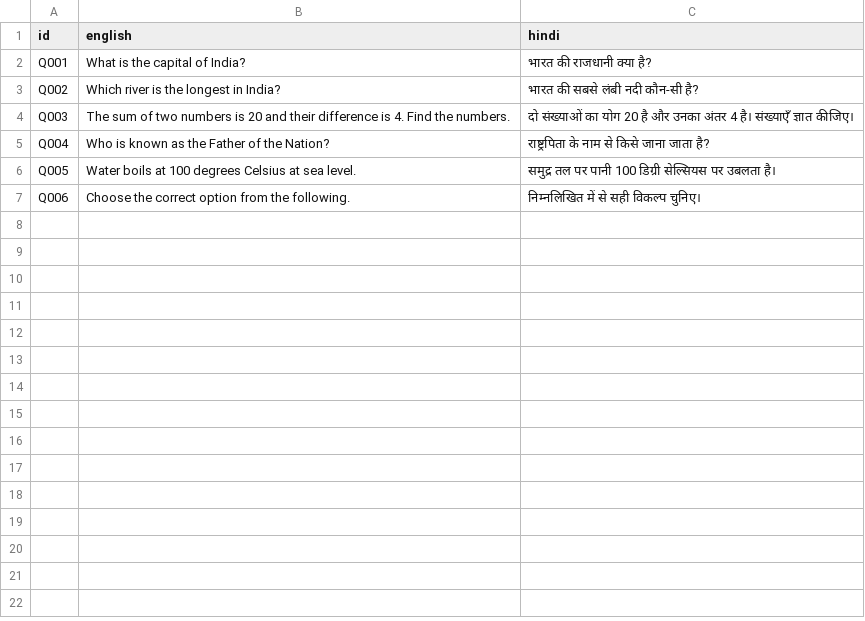
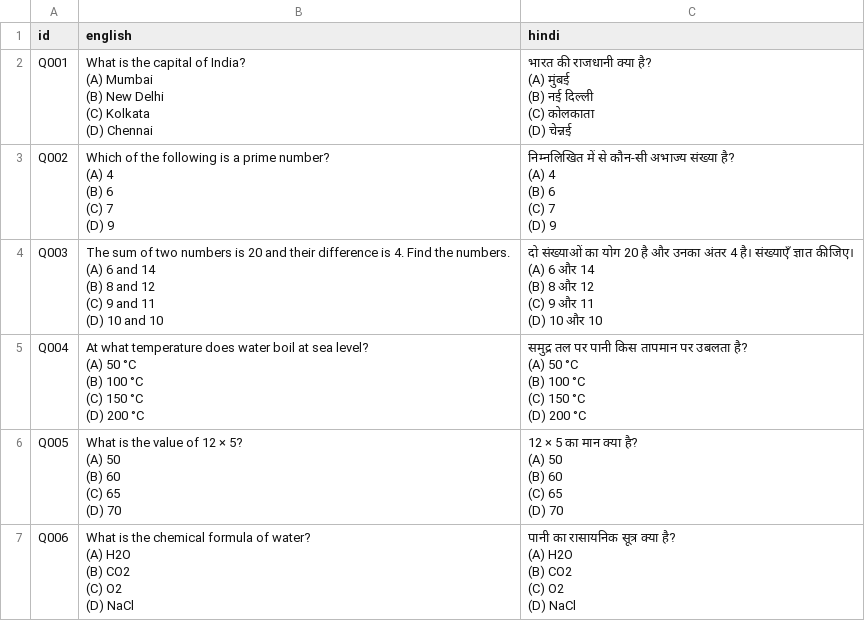
Before and after one commit to rfpcommittee/rfp-committee, a CSV file: sample_data/1_source_questions.csv, drawn as a sheet.

```diff
--- a/sample_data/1_source_questions.csv
+++ b/sample_data/1_source_questions.csv
@@ -1,7 +1,55 @@
 id,english,hindi
-Q001,What is the capital of India?,भारत की राजधानी क्या है?
-Q002,Which river is the longest in India?,भारत की सबसे लंबी नदी कौन-सी है?
-Q003,The sum of two numbers is 20 and their difference is 4. Find the numbers.,दो संख्याओं का योग 20 है और उनका अंतर 4 है। संख्याएँ ज्ञात कीजिए।
-Q004,Who is known as the Father of the Nation?,राष्ट्रपिता के नाम से किसे जाना जाता है?
-Q005,Water boils at 100 degrees Celsius at sea level.,समुद्र तल पर पानी 100 डिग्री सेल्सियस पर उबलता है।
-Q006,Choose the correct option from the following.,निम्नलिखित में से सही विकल्प चुनिए।
+Q001,"What is the capital of India?
+(A) Mumbai
+(B) New Delhi
+(C) Kolkata
+(D) Chennai","भारत की राजधानी क्या है?
+(A) मुंबई
+(B) नई दिल्ली
+(C) कोलकाता
+(D) चेन्नई"
+Q002,"Which of the following is a prime number?
+(A) 4
+(B) 6
+(C) 7
+(D) 9","निम्नलिखित में से कौन-सी अभाज्य संख्या है?
+(A) 4
+(B) 6
+(C) 7
+(D) 9"
+Q003,"The sum of two numbers is 20 and their difference is 4. Find the numbers.
+(A) 6 and 14
+(B) 8 and 12
+(C) 9 and 11
+(D) 10 and 10","दो संख्याओं का योग 20 है और उनका अंतर 4 है। संख्याएँ ज्ञात कीजिए।
+(A) 6 और 14
+(B) 8 और 12
+(C) 9 और 11
+(D) 10 और 10"
+Q004,"At what temperature does water boil at sea level?
+(A) 50 °C
+(B) 100 °C
+(C) 150 °C
+(D) 200 °C","समुद्र तल पर पानी किस तापमान पर उबलता है?
+(A) 50 °C
+(B) 100 °C
+(C) 150 °C
+(D) 200 °C"
+Q005,"What is the value of 12 × 5?
+(A) 50
+(B) 60
+(C) 65
+(D) 70","12 × 5 का मान क्या है?
+(A) 50
+(B) 60
+(C) 65
+(D) 70"
+Q006,"What is the chemical formula of water?
+(A) H2O
+(B) CO2
+(C) O2
+(D) NaCl","पानी का रासायनिक सूत्र क्या है?
+(A) H2O
+(B) CO2
+(C) O2
+(D) NaCl"
```
Also changed, not shown: sample_data/2_reference_translations.csv, sample_data/3_vendor_output.csv, 3 other files.
